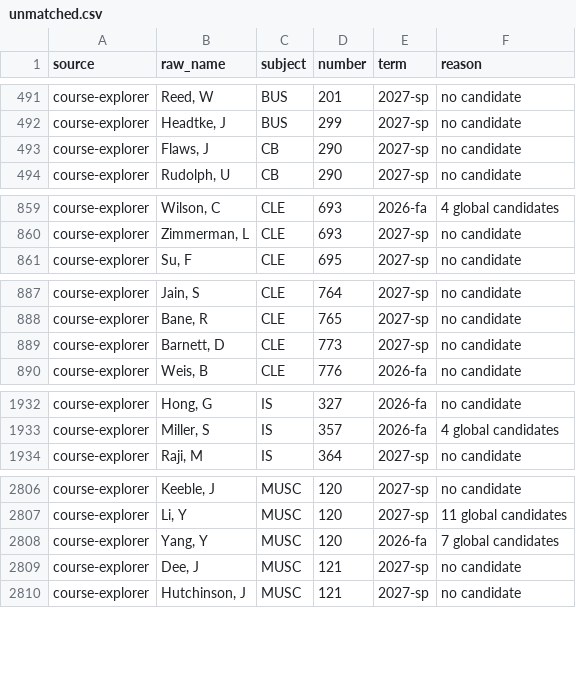
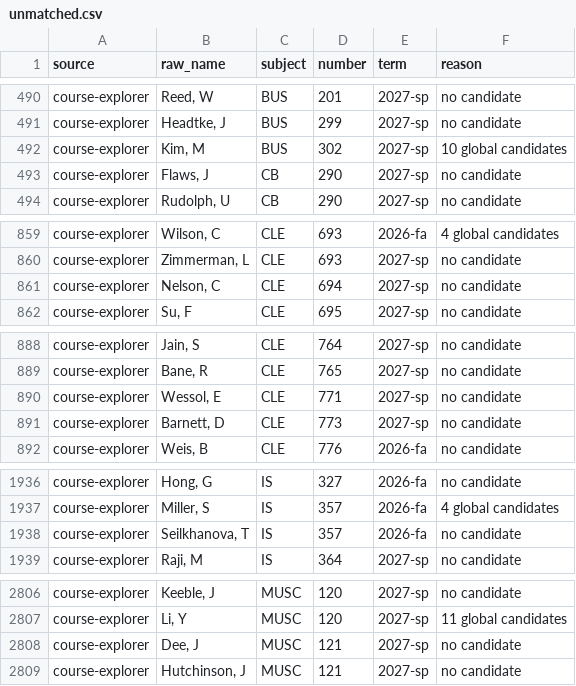
Before and after one commit to kamransingri/illini-scheduler, a CSV file: data/unmatched.csv, drawn as a sheet; only a part is shown, gaps mark what is left out; the diff covers the shown part only.

```diff
--- a/data/unmatched.csv
+++ b/data/unmatched.csv
@@ -492,2 +491,3 @@ course-explorer,"Reed, W",BUS,201,2027-sp,no candidate
 course-explorer,"Headtke, J",BUS,299,2027-sp,no candidate
+course-explorer,"Kim, M",BUS,302,2027-sp,10 global candidates
 course-explorer,"Flaws, J",CB,290,2027-sp,no candidate
@@ -860,2 +860,3 @@ course-explorer,"Wilson, C",CLE,693,2026-fa,4 global candidates
 course-explorer,"Zimmerman, L",CLE,693,2027-sp,no candidate
+course-explorer,"Nelson, C",CLE,694,2027-sp,no candidate
 course-explorer,"Su, F",CLE,695,2027-sp,no candidate
@@ -888,2 +889,3 @@ course-explorer,"Jain, S",CLE,764,2027-sp,no candidate
 course-explorer,"Bane, R",CLE,765,2027-sp,no candidate
+course-explorer,"Wessol, E",CLE,771,2027-sp,no candidate
 course-explorer,"Barnett, D",CLE,773,2027-sp,no candidate
@@ -1933,2 +1937,3 @@ course-explorer,"Hong, G",IS,327,2026-fa,no candidate
 course-explorer,"Miller, S",IS,357,2026-fa,4 global candidates
+course-explorer,"Seilkhanova, T",IS,357,2026-fa,no candidate
 course-explorer,"Raji, M",IS,364,2027-sp,no candidate
@@ -2807,3 +2807,2 @@ course-explorer,"Keeble, J",MUSC,120,2027-sp,no candidate
 course-explorer,"Li, Y",MUSC,120,2027-sp,11 global candidates
-course-explorer,"Yang, Y",MUSC,120,2026-fa,7 global candidates
 course-explorer,"Dee, J",MUSC,121,2027-sp,no candidate
```
Also changed, not shown: 3 added rows, 6 removed rows and 3 edited cells elsewhere in this file, 1 other file.
